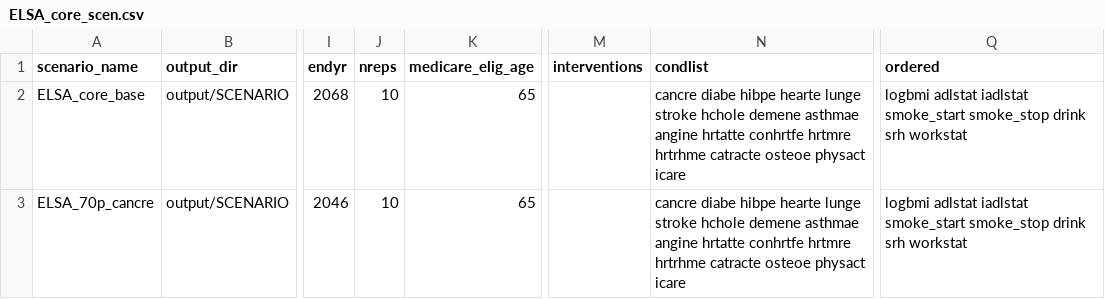
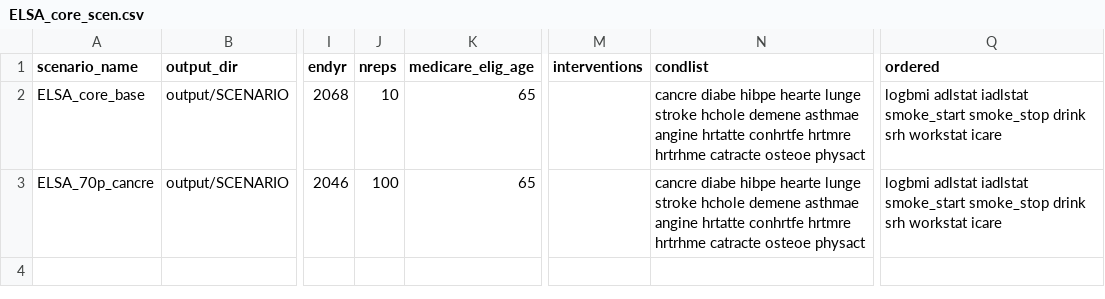
Before and after one commit to ld-archer/E_FEM, a CSV file: ELSA_core_scen.csv, drawn as a sheet; only a part is shown, gaps mark what is left out; the diff names each change by its address in the sheet, - before the commit and + after, or states it on an @@ line.

```diff
--- a/ELSA_core_scen.csv
+++ b/ELSA_core_scen.csv
-N2:N3 (condlist): …osteoe physact icare
+N2:N3 (condlist): …osteoe physact
-Q2:Q3 (ordered): …srh workstat
+Q2:Q3 (ordered): …srh workstat icare
-J3 (nreps): 10
+J3 (nreps): 100
```
Also changed, not shown: ELSA_core_complete.csv, ELSA_roc_validation.csv, 38 other files.
